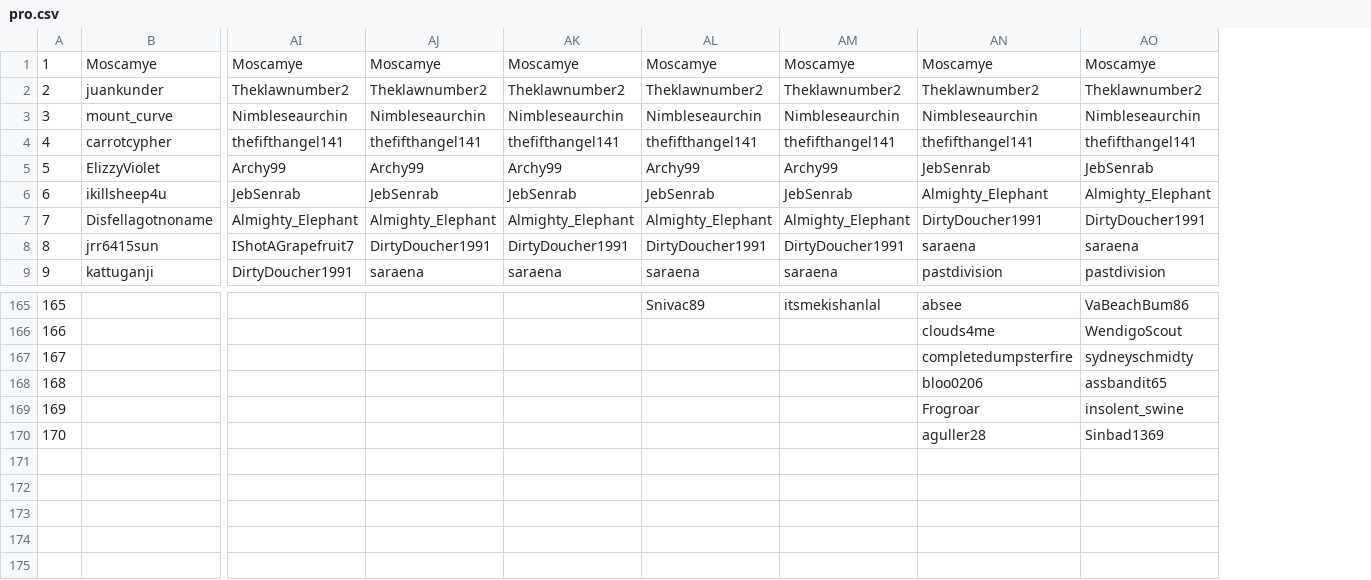
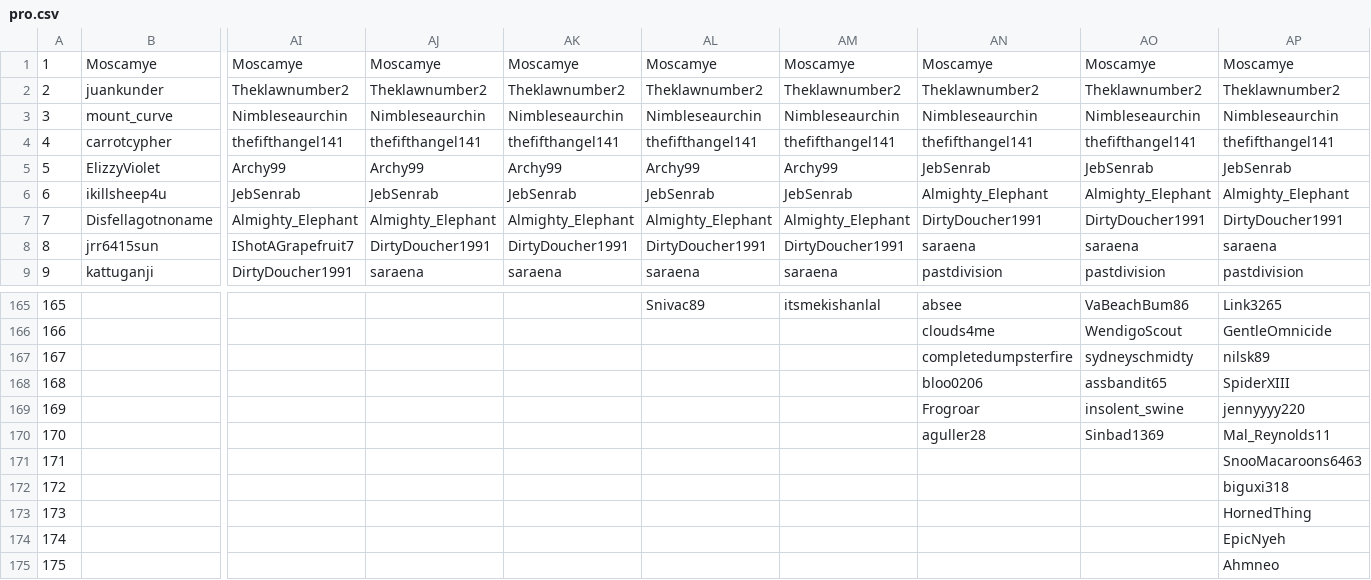
Before and after one commit to Zokalyx/theconfluence, a CSV file: csv/pro.csv, drawn as a sheet; only a part is shown, gaps mark what is left out; rows hold the shown columns only; the diff names each change by its address in the sheet, - before the commit and + after, or states it on an @@ line.

```diff
--- a/csv/pro.csv
+++ b/csv/pro.csv
+column AP, rows 1-9: Moscamye | Theklawnumber2 | Nimbleseaurchin | thefifthangel141 | JebSenrab | Almighty_Elephant | DirtyDoucher1991 | saraena | pastdivision; rows 165-170: Link3265 | GentleOmnicide | nilsk89 | SpiderXIII | jennyyyy220 | Mal_Reynolds11
+row 171: 171 |  |  |  |  |  |  |  |  | SnooMacaroons6463
+row 172: 172 |  |  |  |  |  |  |  |  | biguxi318
+row 173: 173 |  |  |  |  |  |  |  |  | HornedThing
+row 174: 174 |  |  |  |  |  |  |  |  | EpicNyeh
+row 175: 175 |  |  |  |  |  |  |  |  | Ahmneo
```
Also changed, not shown: csv/raw.csv, 14 other files.
